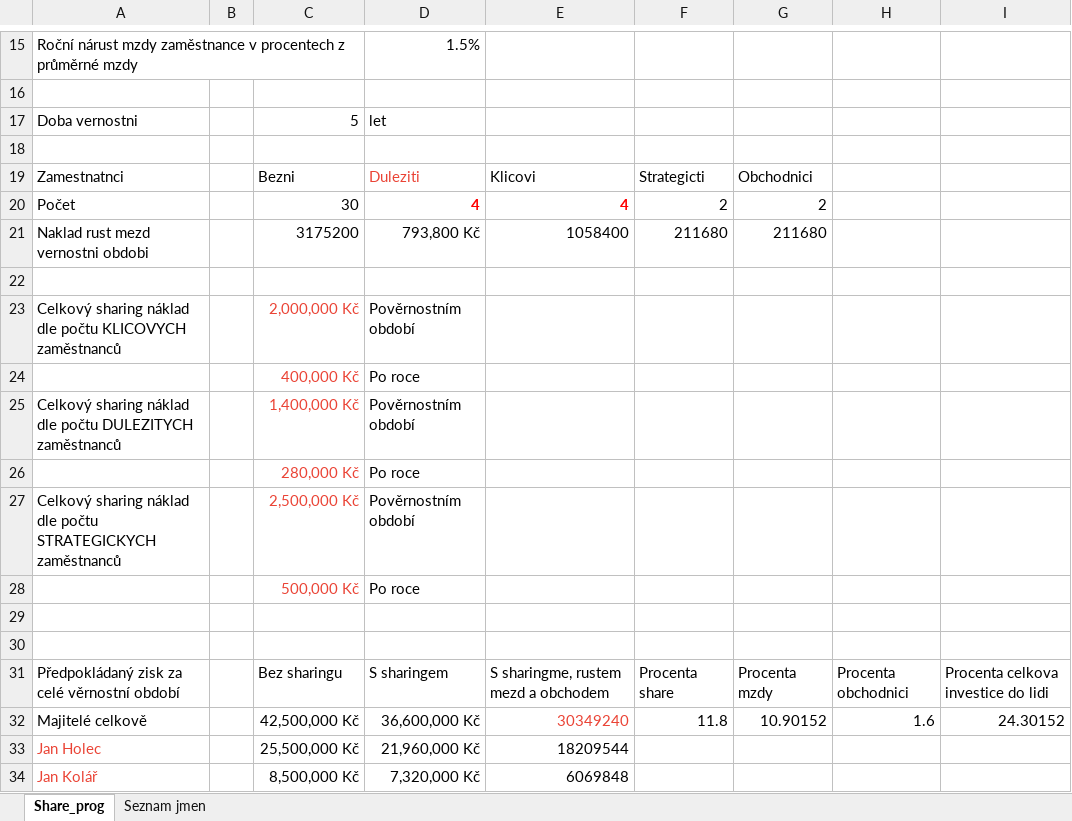
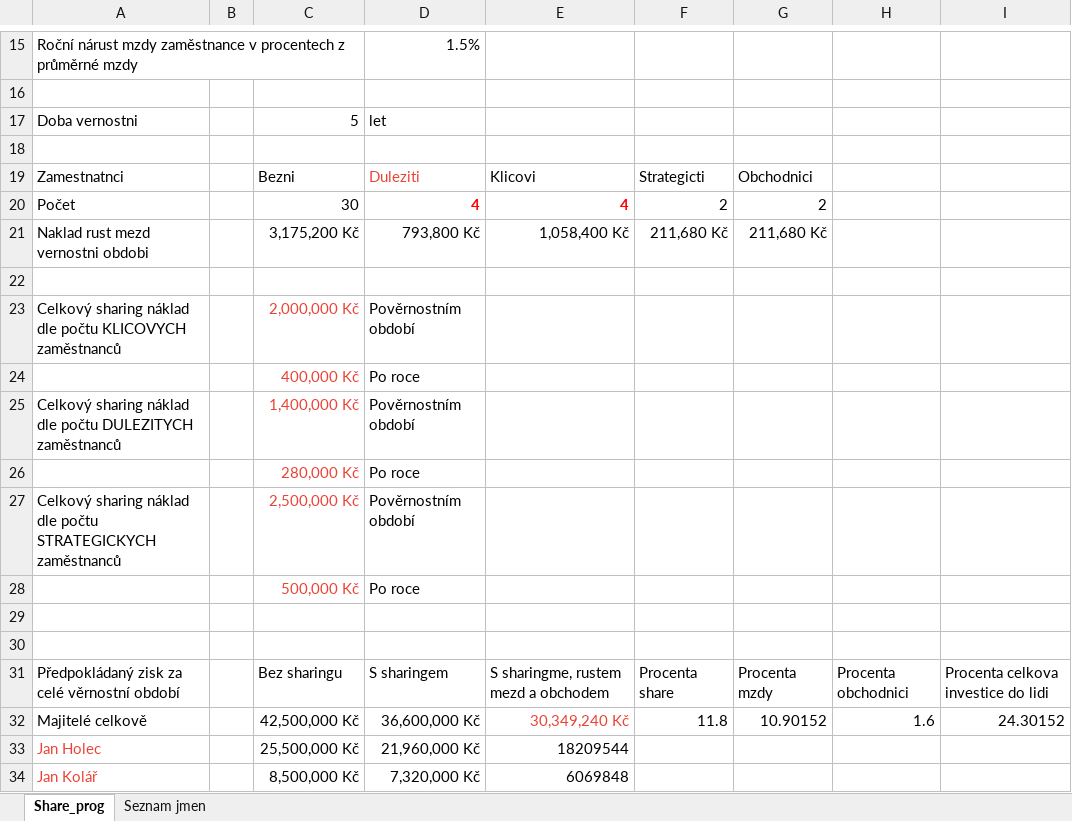
Before and after one commit to homijan/Excel-EL-VY, an Excel workbook: Shareholding_EL-VY.xlsx, sheet Share_prog, drawn as a sheet; only a part is shown, gaps mark what is left out; values as stored, in another font and other column widths than the file's, no borders; the diff covers the shown part only; the diff names each change by its address in the sheet, - before the commit and + after, or states it on an @@ line.

```diff
--- a/Shareholding_EL-VY.xlsx (sheet Share_prog)
+++ b/Shareholding_EL-VY.xlsx (sheet Share_prog)
-C21: 3175200
+C21: 3,175,200 Kč
-E21: 1058400
+E21: 1,058,400 Kč
-F21: 211680
+F21: 211,680 Kč
-G21: 211680
+G21: 211,680 Kč
-E32: 30349240
+E32: 30,349,240 Kč
```
Also changed, not shown: 14 added rows, 10 removed rows, 36 edited cells and cell formats elsewhere in this sheet, formulas that keep their value.
